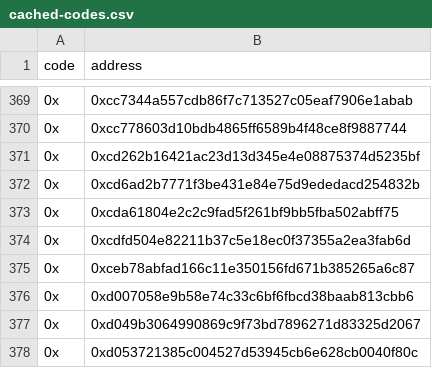
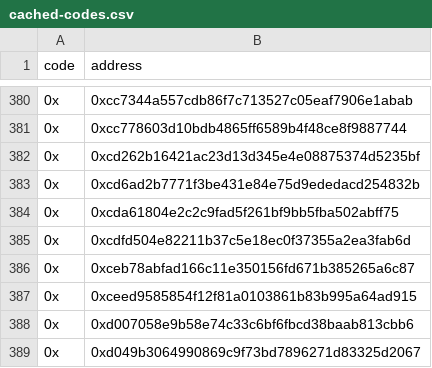
Before and after one commit to personaelabs/noun-nyms, a CSV file: cache/cached-codes.csv, drawn as a sheet; only a part is shown, gaps mark what is left out; the shorter side is filled out with more unchanged rows; the diff covers the shown part only.

```diff
--- a/cache/cached-codes.csv
+++ b/cache/cached-codes.csv
@@ -375,2 +386,3 @@ code,address
 0x,0xceb78abfad166c11e350156fd671b385265a6c87
+0x,0xceed9585854f12f81a0103861b83b995a64ad915
 0x,0xd007058e9b58e74c33c6bf6fbcd38baab813cbb6
```
Also changed, not shown: 16 added rows elsewhere in this file, 1 other file.
